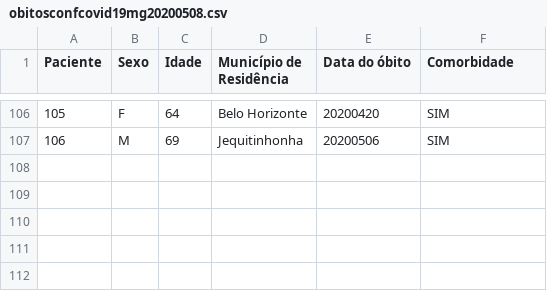
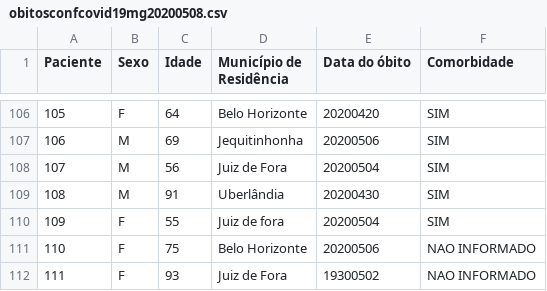
Before and after one commit to transparencia-mg/inventario-de-dados, a CSV file: obitos-covid19/data/obitosconfcovid19mg20200508.csv, drawn as a sheet; only a part is shown, gaps mark what is left out; the diff names each change by its address in the sheet, - before the commit and + after, or states it on an @@ line.

Commit message:
atualiza obitos covid 08/05/2020

```diff
--- a/obitos-covid19/data/obitosconfcovid19mg20200508.csv
+++ b/obitos-covid19/data/obitosconfcovid19mg20200508.csv
+row 108: 107 | M | 56 | Juiz de Fora | 20200504 | SIM
+row 109: 108 | M | 91 | Uberlândia | 20200430 | SIM
+row 110: 109 | F | 55 | Juiz de fora | 20200504 | SIM
+row 111: 110 | F | 75 | Belo Horizonte | 20200506 | NAO INFORMADO
+row 112: 111 | F | 93 | Juiz de Fora | 19300502 | NAO INFORMADO
```
Also changed, not shown: 1 other file.
